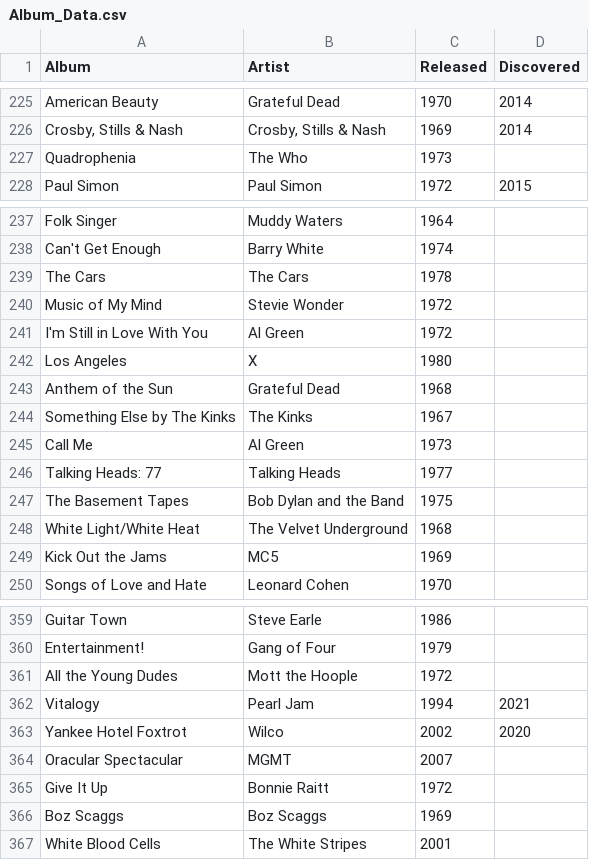
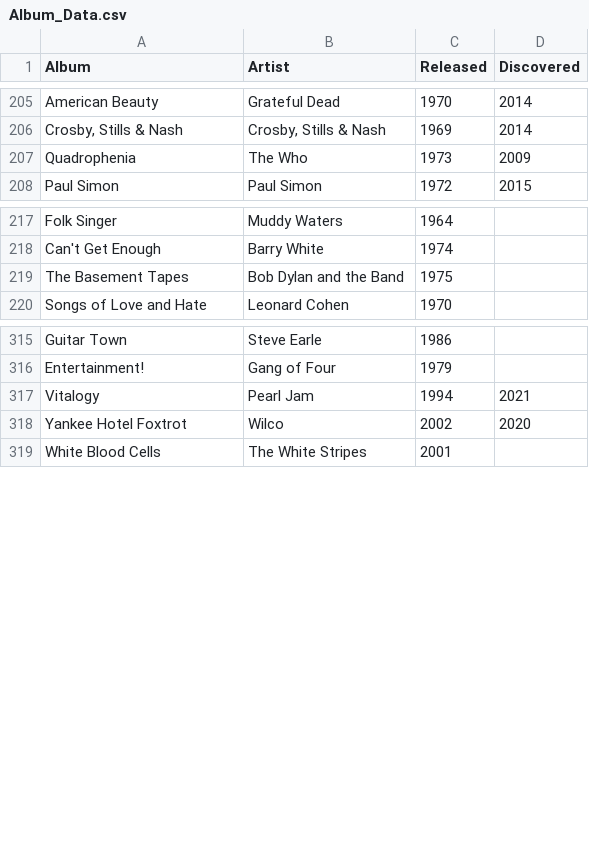
Before and after one commit to ryanvanmanen/Album-Plot, a CSV file: Album_Data.csv, drawn as a sheet; only a part is shown, gaps mark what is left out; the diff covers the shown part only.

```diff
--- a/Album_Data.csv
+++ b/Album_Data.csv
@@ -226,3 +206,3 @@ American Beauty,Grateful Dead,1970,2014
 "Crosby, Stills & Nash","Crosby, Stills & Nash",1969,2014
-Quadrophenia,The Who,1973,
+Quadrophenia,The Who,1973,2009
 Paul Simon,Paul Simon,1972,2015
@@ -238,13 +218,3 @@ Folk Singer,Muddy Waters,1964,
 Can't Get Enough,Barry White,1974,
-The Cars,The Cars,1978,
-Music of My Mind,Stevie Wonder,1972,
-I'm Still in Love With You,Al Green,1972,
-Los Angeles,X,1980,
-Anthem of the Sun,Grateful Dead,1968,
-Something Else by The Kinks,The Kinks,1967,
-Call Me,Al Green,1973,
-Talking Heads: 77,Talking Heads,1977,
 The Basement Tapes,Bob Dylan and the Band,1975,
-White Light/White Heat,The Velvet Underground,1968,
-Kick Out the Jams,MC5,1969,
 Songs of Love and Hate,Leonard Cohen,1970,
@@ -360,8 +316,4 @@ Guitar Town,Steve Earle,1986,
 Entertainment!,Gang of Four,1979,
-All the Young Dudes,Mott the Hoople,1972,
 Vitalogy,Pearl Jam,1994,2021
 Yankee Hotel Foxtrot,Wilco,2002,2020
-Oracular Spectacular,MGMT,2007,
-Give It Up,Bonnie Raitt,1972,
-Boz Scaggs,Boz Scaggs,1969,
 White Blood Cells,The White Stripes,2001,
```
Also changed, not shown: 8 added rows, 34 removed rows and 21 edited cells elsewhere in this file, 3 other files.
